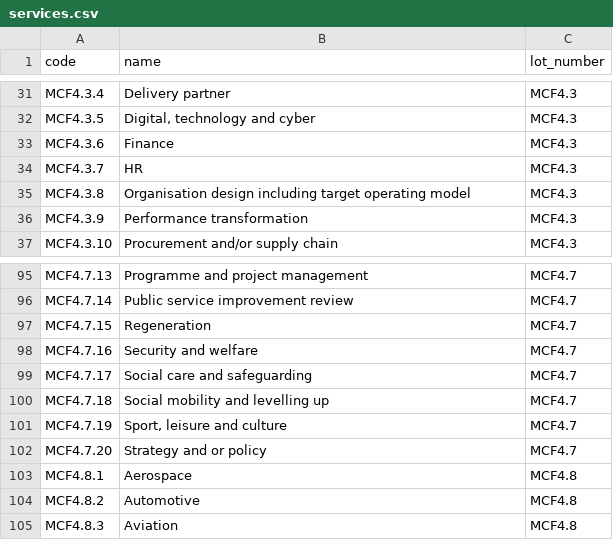
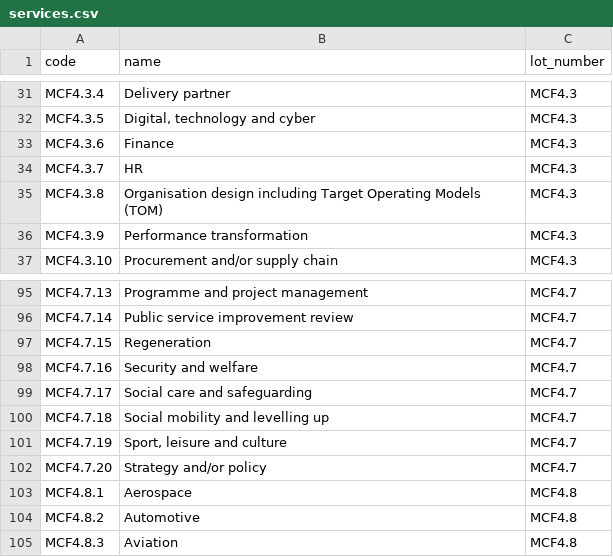
Before and after one commit to Crown-Commercial-Service/crown-marketplace-legacy, a CSV file: data/management_consultancy/rm6309/services.csv, drawn as a sheet; only a part is shown, gaps mark what is left out.

```diff
--- a/data/management_consultancy/rm6309/services.csv
+++ b/data/management_consultancy/rm6309/services.csv
@@ -34,3 +34,3 @@ MCF4.3.6,Finance,MCF4.3
 MCF4.3.7,HR,MCF4.3
-MCF4.3.8,Organisation design including target operating model,MCF4.3
+MCF4.3.8,Organisation design including Target Operating Models (TOM),MCF4.3
 MCF4.3.9,Performance transformation,MCF4.3
@@ -101,3 +101,3 @@ MCF4.7.18,Social mobility and levelling up,MCF4.7
 MCF4.7.19,"Sport, leisure and culture",MCF4.7
-MCF4.7.20,Strategy and or policy,MCF4.7
+MCF4.7.20,Strategy and/or policy,MCF4.7
 MCF4.8.1,Aerospace,MCF4.8
```
Also changed, not shown: 12 other files.
